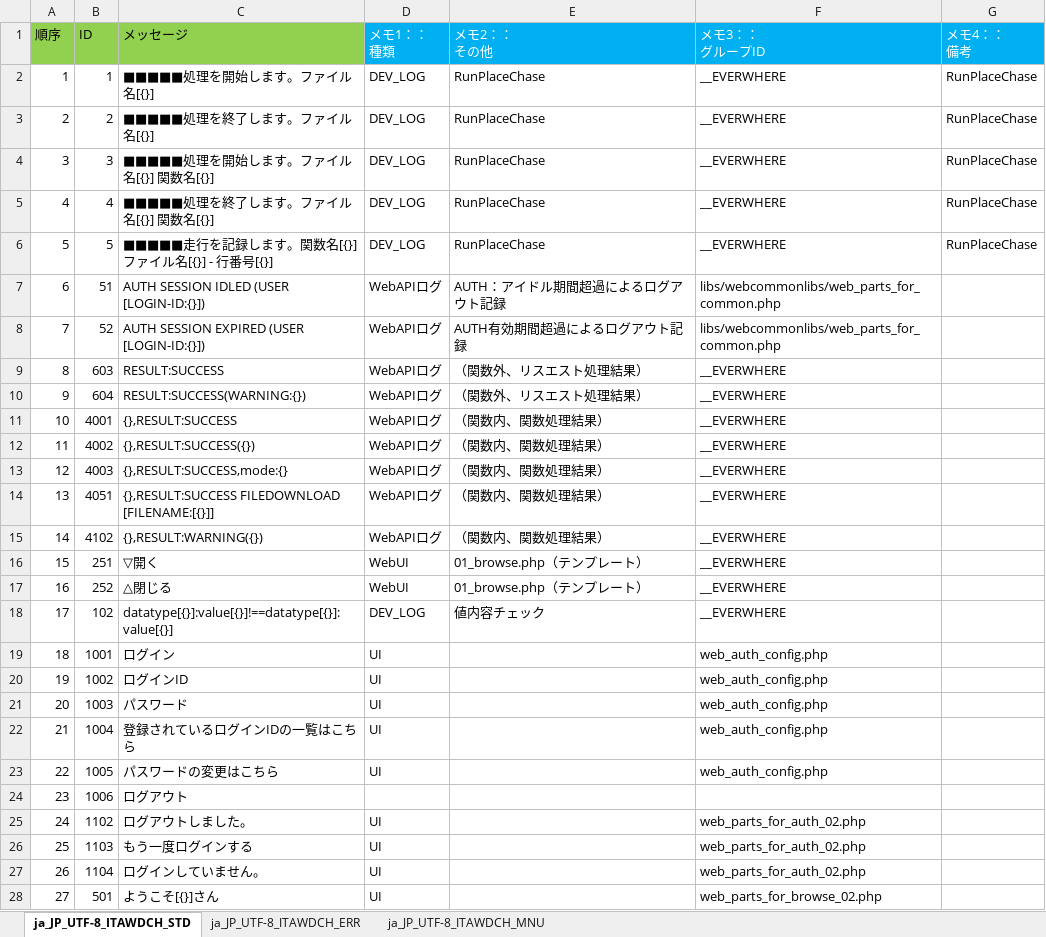
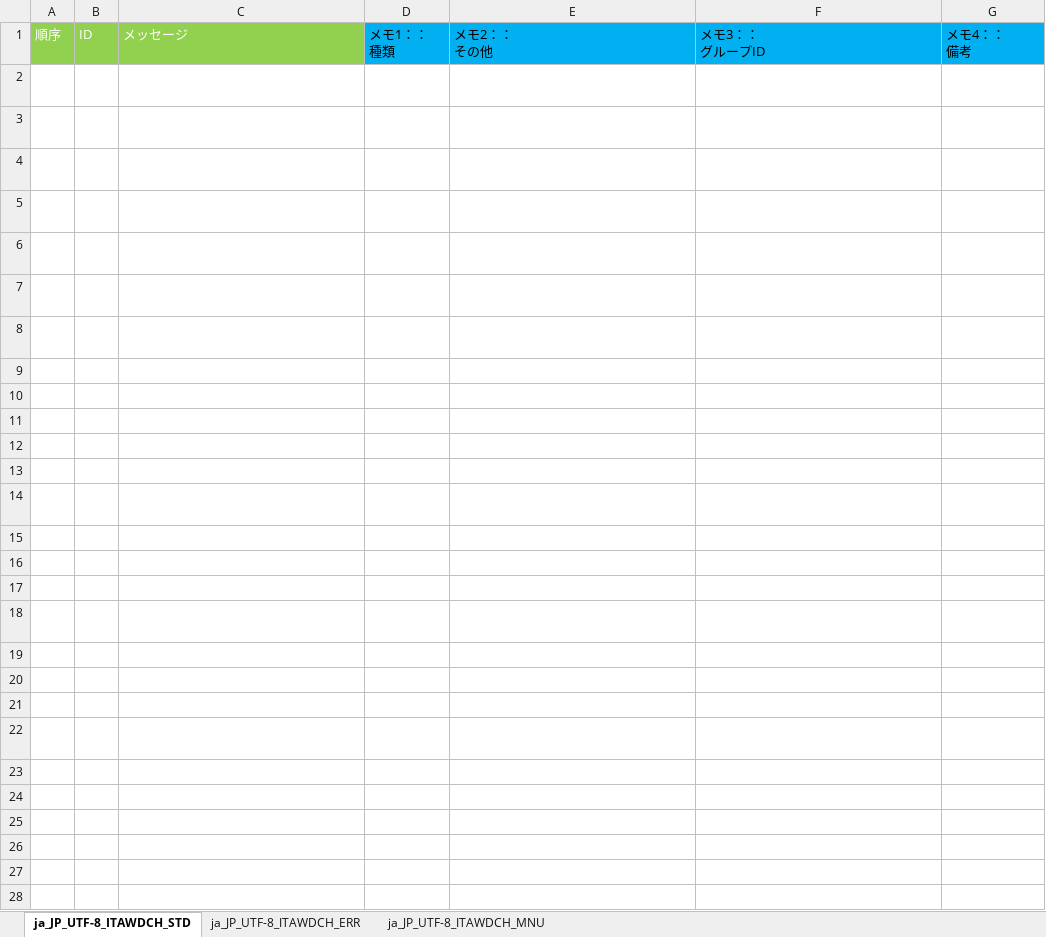
Before and after one commit to Saito-Masaru/it-automation, an Excel workbook: ky_message_seeds/webdbcore/ja_JP_message_PHP.xlsm, sheet ja_JP_UTF-8_ITAWDCH_STD, drawn as a sheet; only a part is shown; values as stored, in another font and other column widths than the file's, no borders; the diff covers the shown part only; the diff names each change by its address in the sheet, - before the commit and + after, or states it on an @@ line.

```diff
--- a/ky_message_seeds/webdbcore/ja_JP_message_PHP.xlsm (sheet ja_JP_UTF-8_ITAWDCH_STD)
+++ b/ky_message_seeds/webdbcore/ja_JP_message_PHP.xlsm (sheet ja_JP_UTF-8_ITAWDCH_STD)
-A1:C1 text colour: black
+A1:C1 text colour: #FFFFFF
-D1:G1 text colour: #FFFFFF
+D1:G1 text colour: black
-A2:G6 text colour: black
+A2:G6 text colour: #FFFFFF
-A7:F18 text colour: black
+A7:F18 text colour: #FFFFFF
-A19:D23 text colour: black
+A19:D23 text colour: #FFFFFF
-F19:F23 text colour: black
+F19:F23 text colour: #FFFFFF
-A24:C24 text colour: black
+A24:C24 text colour: #FFFFFF
-A25:D28 text colour: black
+A25:D28 text colour: #FFFFFF
-F25:F28 text colour: black
+F25:F28 text colour: #FFFFFF
```
Also changed, not shown: cell formats elsewhere in this sheet, sheet ja_JP_UTF-8_ITAWDCH_ERR, sheet ja_JP_UTF-8_ITAWDCH_MNU, ky_message_seeds/webdbcore/en_US_message_PHP.xlsm, ky_sql_seeds/en_US_SQL_DATA.xlsm, 1 other file.
